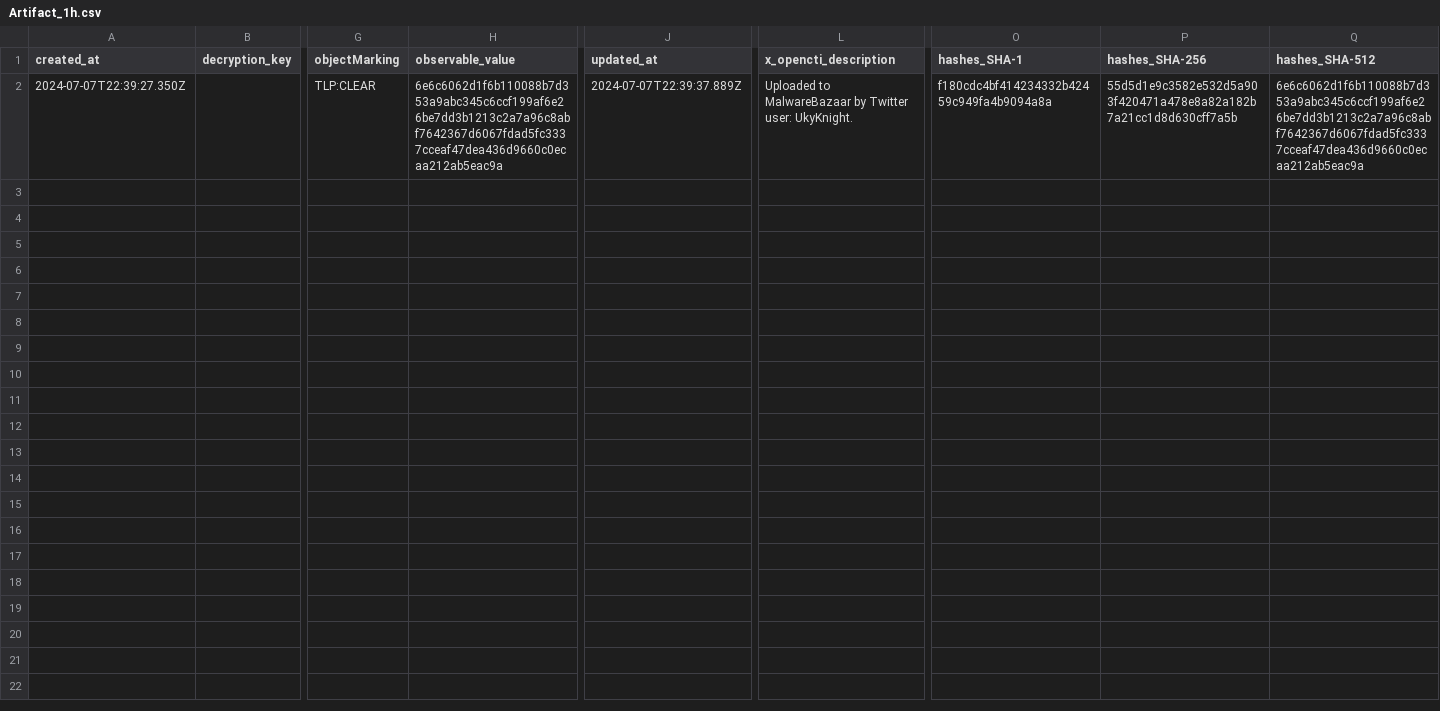
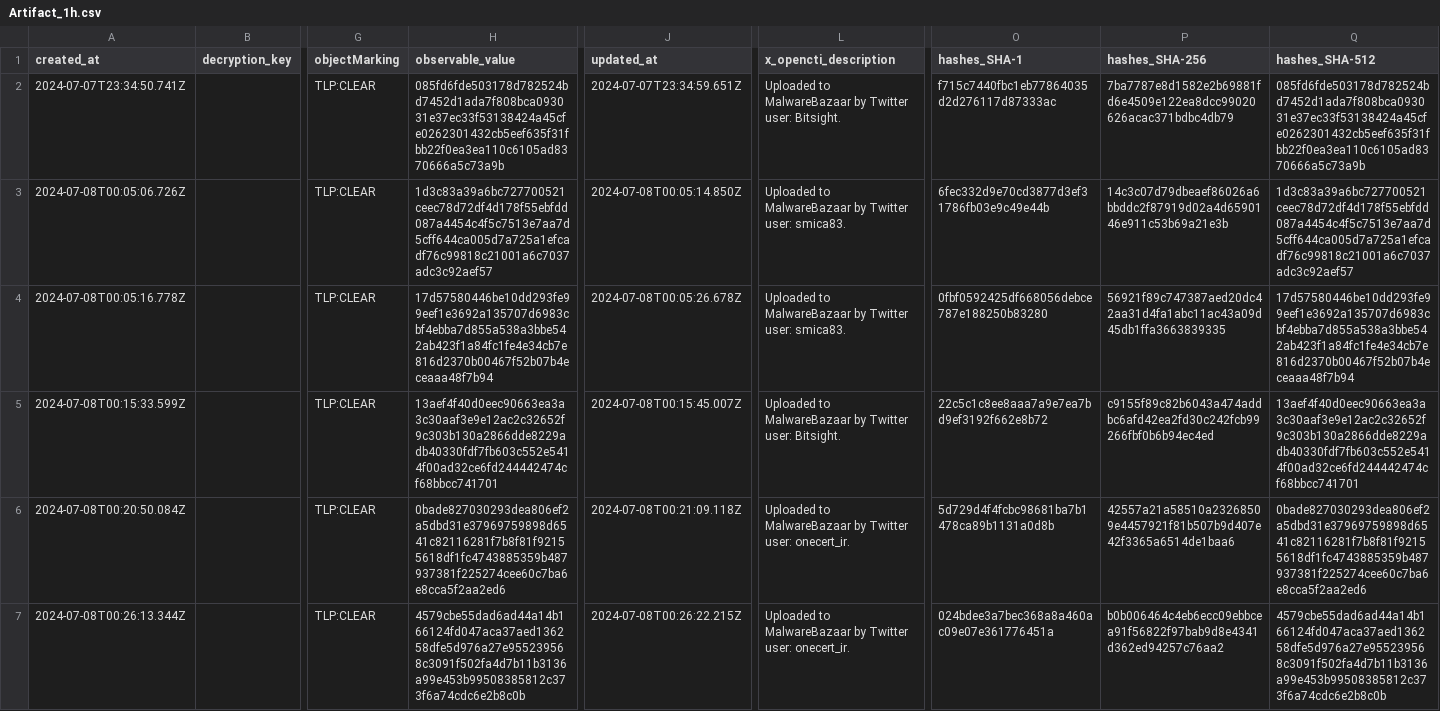
Before and after one commit to WildDogOne/CTI, a CSV file: Artifact_1h.csv, drawn as a sheet; only a part is shown, gaps mark what is left out; rows hold the shown columns only; the diff names each change by its address in the sheet, - before the commit and + after, or states it on an @@ line.

Commit message:
Update Artifact_1h

```diff
--- a/Artifact_1h.csv
+++ b/Artifact_1h.csv
-A2 (created_at): 2024-07-07T22:39:27.350Z
+A2 (created_at): 2024-07-07T23:34:50.741Z
-H2 (observable_value): 6e6c6062d1f6b110088b7d353a9abc345c6ccf199af6e26be7dd3b1213c2a7a96c8abf7642367d6067fdad5fc3337cceaf47dea436d9660c0ecaa212ab5eac9a
+H2 (observable_value): 085fd6fde503178d782524bd7452d1ada7f808bca093031e37ec33f53138424a45cfe0262301432cb5eef635f31fbb22f0ea3ea110c6105ad8370666a5c73a9b
-J2 (updated_at): 2024-07-07T22:39:37.889Z
+J2 (updated_at): 2024-07-07T23:34:59.651Z
-L2 (x_opencti_description): …Twitter user: UkyKnight.
+L2 (x_opencti_description): …Twitter user: Bitsight.
-O2 (hashes_SHA-1): f180cdc4bf414234332b42459c949fa4b9094a8a
+O2 (hashes_SHA-1): f715c7440fbc1eb77864035d2d276117d87333ac
-P2 (hashes_SHA-256): 55d5d1e9c3582e532d5a903f420471a478e8a82a182b7a21cc1d8d630cff7a5b
+P2 (hashes_SHA-256): 7ba7787e8d1582e2b69881fd6e4509e122ea8dcc99020626acac371bdbc4db79
-Q2 (hashes_SHA-512): 6e6c6062d1f6b110088b7d353a9abc345c6ccf199af6e26be7dd3b1213c2a7a96c8abf7642367d6067fdad5fc3337cceaf47dea436d9660c0ecaa212ab5eac9a
+Q2 (hashes_SHA-512): 085fd6fde503178d782524bd7452d1ada7f808bca093031e37ec33f53138424a45cfe0262301432cb5eef635f31fbb22f0ea3ea110c6105ad8370666a5c73a9b
+row 3: 2024-07-08T00:05:06.726Z |  | TLP:CLEAR | 1d3c83a39a6bc727700521ceec78d72df4d178f55ebfdd087a4454c4f5c7513e7aa7d5cff644ca005d7a725a1efcadf76c99818c21001a6c7037adc3c92aef57 | 2024-07-08T00:05:14.850Z | Uploaded to MalwareBazaar by Twitter user: smica83. | 6fec332d9e70cd3877d3ef31786fb03e9c49e44b | 14c3c07d79dbeaef86026a6bbddc2f87919d02a4d6590146e911c53b69a21e3b | 1d3c83a39a6bc727700521ceec78d72df4d178f55ebfdd087a4454c4f5c7513e7aa7d5cff644ca005d7a725a1efcadf76c99818c21001a6c7037adc3c92aef57
+row 4: 2024-07-08T00:05:16.778Z |  | TLP:CLEAR | 17d57580446be10dd293fe99eef1e3692a135707d6983cbf4ebba7d855a538a3bbe542ab423f1a84fc1fe4e34cb7e816d2370b00467f52b07b4eceaaa48f7b94 | 2024-07-08T00:05:26.678Z | Uploaded to MalwareBazaar by Twitter user: smica83. | 0fbf0592425df668056debce787e188250b83280 | 56921f89c747387aed20dc42aa31d4fa1abc11ac43a09d45db1ffa3663839335 | 17d57580446be10dd293fe99eef1e3692a135707d6983cbf4ebba7d855a538a3bbe542ab423f1a84fc1fe4e34cb7e816d2370b00467f52b07b4eceaaa48f7b94
+row 5: 2024-07-08T00:15:33.599Z |  | TLP:CLEAR | 13aef4f40d0eec90663ea3a3c30aaf3e9e12ac2c32652f9c303b130a2866dde8229adb40330fdf7fb603c552e5414f00ad32ce6fd244442474cf68bbcc741701 | 2024-07-08T00:15:45.007Z | Uploaded to MalwareBazaar by Twitter user: Bitsight. | 22c5c1c8ee8aaa7a9e7ea7bd9ef3192f662e8b72 | c9155f89c82b6043a474addbc6afd42ea2fd30c242fcb99266fbf0b6b94ec4ed | 13aef4f40d0eec90663ea3a3c30aaf3e9e12ac2c32652f9c303b130a2866dde8229adb40330fdf7fb603c552e5414f00ad32ce6fd244442474cf68bbcc741701
+row 6: 2024-07-08T00:20:50.084Z |  | TLP:CLEAR | 0bade827030293dea806ef2a5dbd31e37969759898d6541c82116281f7b8f81f92155618df1fc4743885359b487937381f225274cee60c7ba6e8cca5f2aa2ed6 | 2024-07-08T00:21:09.118Z | Uploaded to MalwareBazaar by Twitter user: onecert_ir. | 5d729d4f4fcbc98681ba7b1478ca89b1131a0d8b | 42557a21a58510a23268509e4457921f81b507b9d407e42f3365a6514de1baa6 | 0bade827030293dea806ef2a5dbd31e37969759898d6541c82116281f7b8f81f92155618df1fc4743885359b487937381f225274cee60c7ba6e8cca5f2aa2ed6
+row 7: 2024-07-08T00:26:13.344Z |  | TLP:CLEAR | 4579cbe55dad6ad44a14b166124fd047aca37aed136258dfe5d976a27e955239568c3091f502fa4d7b11b3136a99e453b99508385812c373f6a74cdc6e2b8c0b | 2024-07-08T00:26:22.215Z | Uploaded to MalwareBazaar by Twitter user: onecert_ir. | 024bdee3a7bec368a8a460ac09e07e361776451a | b0b006464c4eb6ecc09ebbcea91f56822f97bab9d8e4341d362ed94257c76aa2 | 4579cbe55dad6ad44a14b166124fd047aca37aed136258dfe5d976a27e955239568c3091f502fa4d7b11b3136a99e453b99508385812c373f6a74cdc6e2b8c0b
```
Also changed, not shown: 1 other file.
